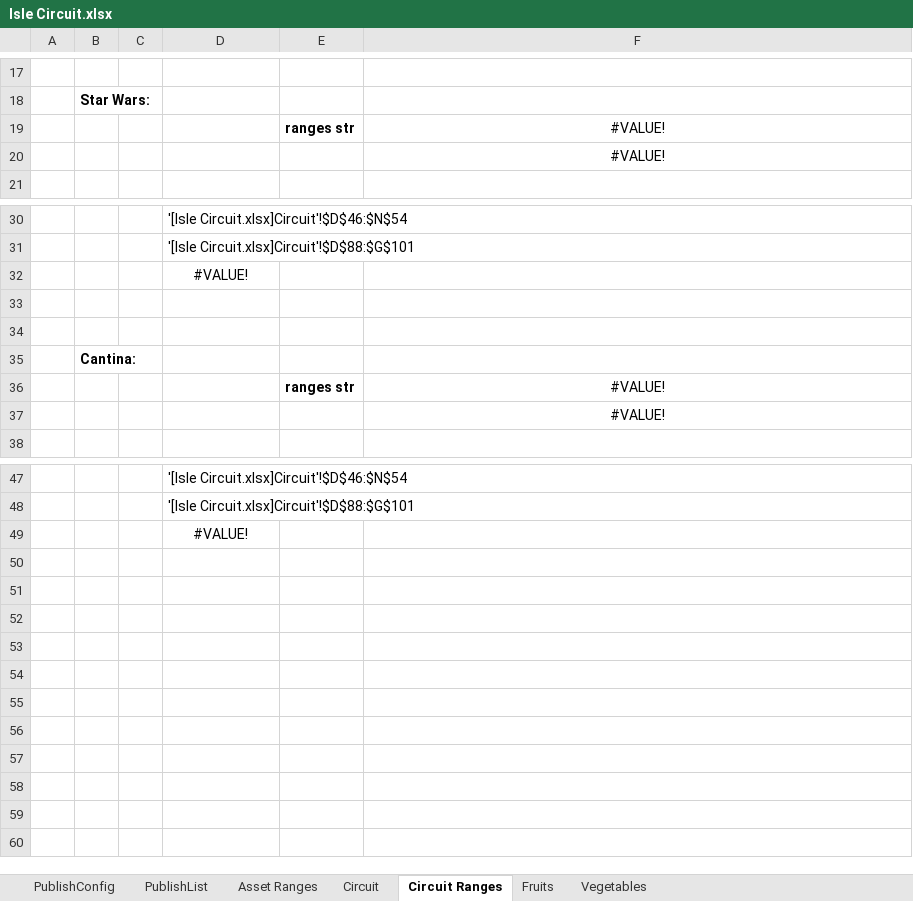
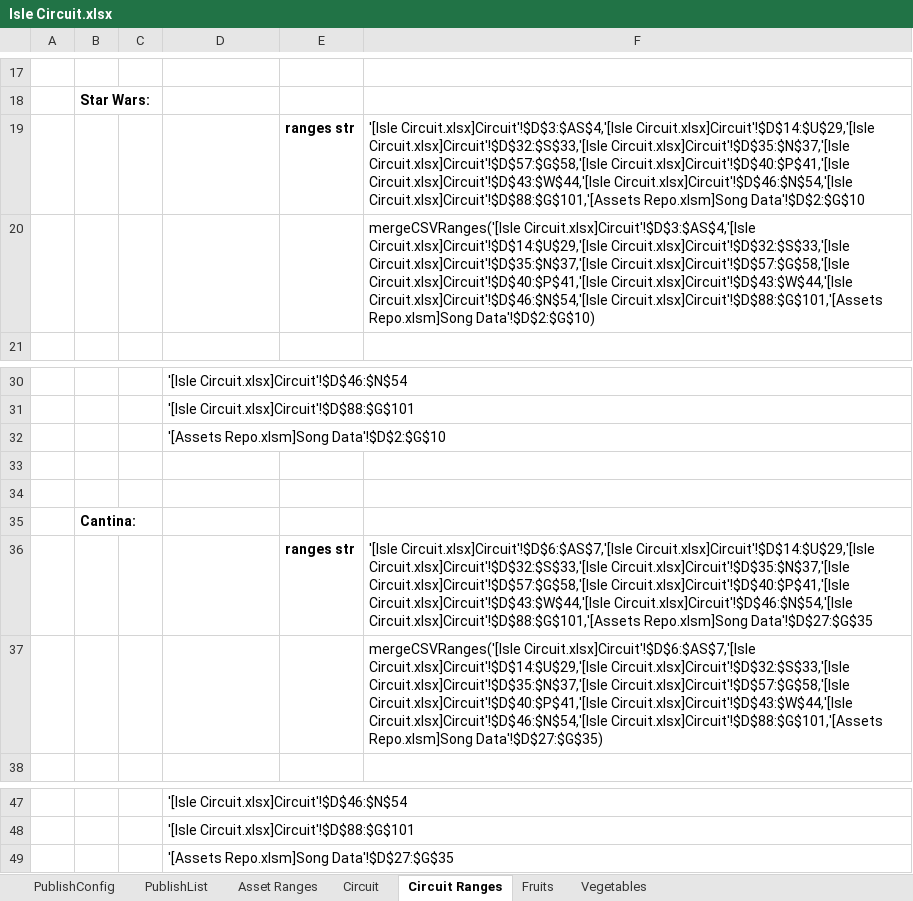
Before and after one commit to HuskerSam/sb, an Excel workbook: sheets/Isle Circuit.xlsx, sheet Circuit Ranges, drawn as a sheet; only a part is shown, gaps mark what is left out; values as stored, in another font and other column widths than the file's, no borders; the diff names each change by its address in the sheet, - before the commit and + after, or states it on an @@ line.

```diff
--- a/sheets/Isle Circuit.xlsx (sheet Circuit Ranges)
+++ b/sheets/Isle Circuit.xlsx (sheet Circuit Ranges)
-F19: #VALUE!
+F19: '[Isle Circuit.xlsx]Circuit'!$D$3:$AS$4,'[Isle Circuit.xlsx]Circuit'!$D$14:$U$29,'[Isle Circuit.xlsx]Circuit'!$D$32:$S$33,'[Isle Circuit.xlsx]Circuit'!$D$35:$N$37,'[Isle Circuit.xlsx]Circuit'!$D$57:$G$58,'[Isle Circuit.xlsx]Circuit'!$D$40:$P$41,'[Isle Circuit.xlsx]Circuit'!$D$43:$W$44,'[Isle Circuit.xlsx]Circuit'!$D$46:$N$54,'[Isle Circuit.xlsx]Circuit'!$D$88:$G$101,'[Assets Repo.xlsm]Song Data'!$D$2:$G$10
-F19:F20 alignment: center
+F19:F20 alignment: left
-F20: #VALUE!
+F20: mergeCSVRanges('[Isle Circuit.xlsx]Circuit'!$D$3:$AS$4,'[Isle Circuit.xlsx]Circuit'!$D$14:$U$29,'[Isle Circuit.xlsx]Circuit'!$D$32:$S$33,'[Isle Circuit.xlsx]Circuit'!$D$35:$N$37,'[Isle Circuit.xlsx]Circuit'!$D$57:$G$58,'[Isle Circuit.xlsx]Circuit'!$D$40:$P$41,'[Isle Circuit.xlsx]Circuit'!$D$43:$W$44,'[Isle Circuit.xlsx]Circuit'!$D$46:$N$54,'[Isle Circuit.xlsx]Circuit'!$D$88:$G$101,'[Assets Repo.xlsm]Song Data'!$D$2:$G$10)
-D32: #VALUE!
+D32: '[Assets Repo.xlsm]Song Data'!$D$2:$G$10
-D32 alignment: center
+D32 alignment: left
-F36: #VALUE!
+F36: '[Isle Circuit.xlsx]Circuit'!$D$6:$AS$7,'[Isle Circuit.xlsx]Circuit'!$D$14:$U$29,'[Isle Circuit.xlsx]Circuit'!$D$32:$S$33,'[Isle Circuit.xlsx]Circuit'!$D$35:$N$37,'[Isle Circuit.xlsx]Circuit'!$D$57:$G$58,'[Isle Circuit.xlsx]Circuit'!$D$40:$P$41,'[Isle Circuit.xlsx]Circuit'!$D$43:$W$44,'[Isle Circuit.xlsx]Circuit'!$D$46:$N$54,'[Isle Circuit.xlsx]Circuit'!$D$88:$G$101,'[Assets Repo.xlsm]Song Data'!$D$27:$G$35
-F36:F37 alignment: center
+F36:F37 alignment: left
-F37: #VALUE!
+F37: mergeCSVRanges('[Isle Circuit.xlsx]Circuit'!$D$6:$AS$7,'[Isle Circuit.xlsx]Circuit'!$D$14:$U$29,'[Isle Circuit.xlsx]Circuit'!$D$32:$S$33,'[Isle Circuit.xlsx]Circuit'!$D$35:$N$37,'[Isle Circuit.xlsx]Circuit'!$D$57:$G$58,'[Isle Circuit.xlsx]Circuit'!$D$40:$P$41,'[Isle Circuit.xlsx]Circuit'!$D$43:$W$44,'[Isle Circuit.xlsx]Circuit'!$D$46:$N$54,'[Isle Circuit.xlsx]Circuit'!$D$88:$G$101,'[Assets Repo.xlsm]Song Data'!$D$27:$G$35)
-D49: #VALUE!
+D49: '[Assets Repo.xlsm]Song Data'!$D$27:$G$35
-D49 alignment: center
+D49 alignment: left
```
Also changed, not shown: sheet PublishList, sheet Asset Ranges, sheets/Assets Repo.xlsm, 1 other file.
